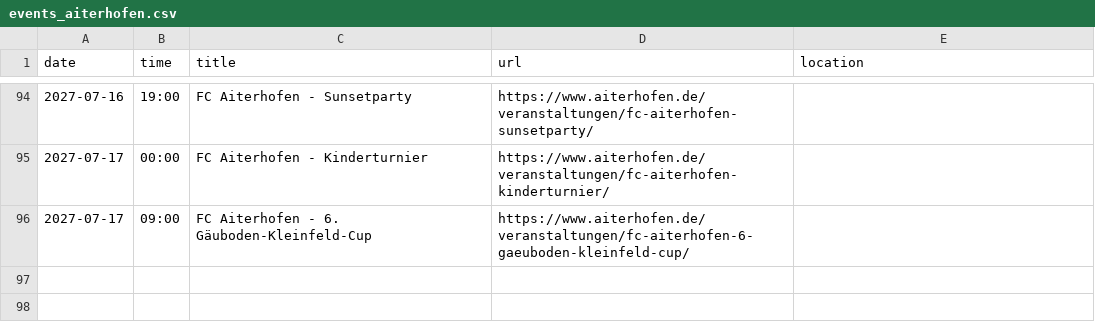
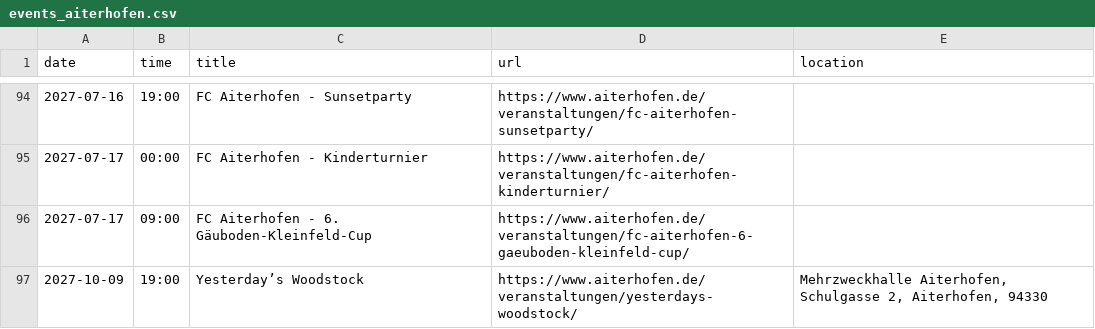
Before and after one commit to Praschinator/event_calander_extracter, a CSV file: events_aiterhofen.csv, drawn as a sheet; only a part is shown, gaps mark what is left out.

```diff
--- a/events_aiterhofen.csv
+++ b/events_aiterhofen.csv
@@ -96 +96,2 @@ date,time,title,url,location
 2027-07-17,09:00,FC Aiterhofen - 6. Gäuboden-Kleinfeld-Cup,https://www.aiterhofen.de/veranstaltungen/fc-aiterhofen-6-gaeuboden-kleinfeld-cup/,
+2027-10-09,19:00,Yesterday’s Woodstock,https://www.aiterhofen.de/veranstaltungen/yesterdays-woodstock/,"Mehrzweckhalle Aiterhofen, Schulgasse 2, Aiterhofen, 94330"
```
Also changed, not shown: 1 other file.
